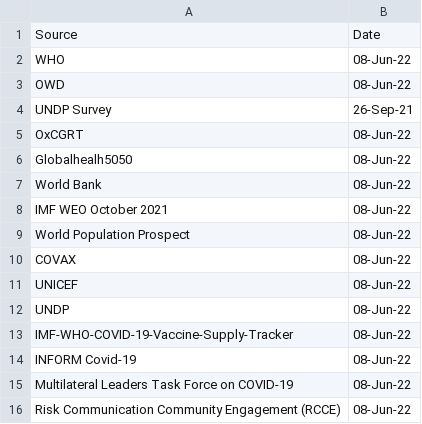
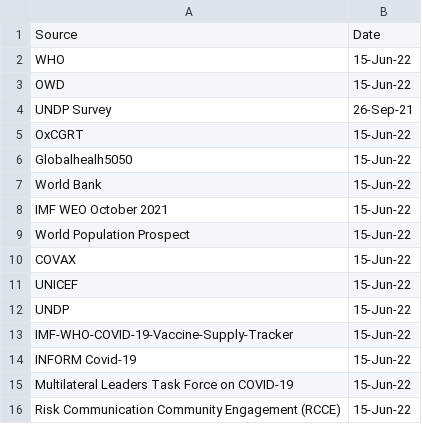
Before and after one commit to UNDP-Data/Vaccine-Equity-Dashboard-Indicator-Metadata, a CSV file: last-updated.csv, drawn as a sheet.

Commit message:
Update last-updated.csv

```diff
--- a/last-updated.csv
+++ b/last-updated.csv
@@ -1,16 +1,16 @@
 Source,Date
-WHO,08-Jun-22
-OWD,08-Jun-22
+WHO,15-Jun-22
+OWD,15-Jun-22
 UNDP Survey,26-Sep-21
-OxCGRT,08-Jun-22
-Globalhealh5050,08-Jun-22
-World Bank,08-Jun-22
-IMF WEO October 2021,08-Jun-22
-World Population Prospect,08-Jun-22
-COVAX,08-Jun-22
-UNICEF,08-Jun-22
-UNDP,08-Jun-22
-IMF-WHO-COVID-19-Vaccine-Supply-Tracker,08-Jun-22
-INFORM Covid-19,08-Jun-22
-Multilateral Leaders Task Force on COVID-19,08-Jun-22
-Risk Communication Community Engagement (RCCE),08-Jun-22
+OxCGRT,15-Jun-22
+Globalhealh5050,15-Jun-22
+World Bank,15-Jun-22
+IMF WEO October 2021,15-Jun-22
+World Population Prospect,15-Jun-22
+COVAX,15-Jun-22
+UNICEF,15-Jun-22
+UNDP,15-Jun-22
+IMF-WHO-COVID-19-Vaccine-Supply-Tracker,15-Jun-22
+INFORM Covid-19,15-Jun-22
+Multilateral Leaders Task Force on COVID-19,15-Jun-22
+Risk Communication Community Engagement (RCCE),15-Jun-22
```
